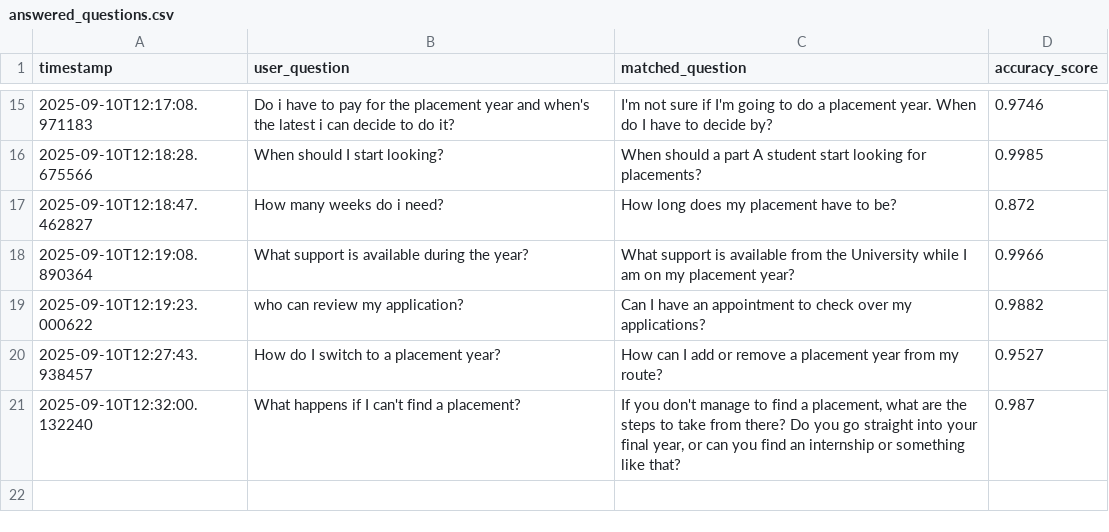
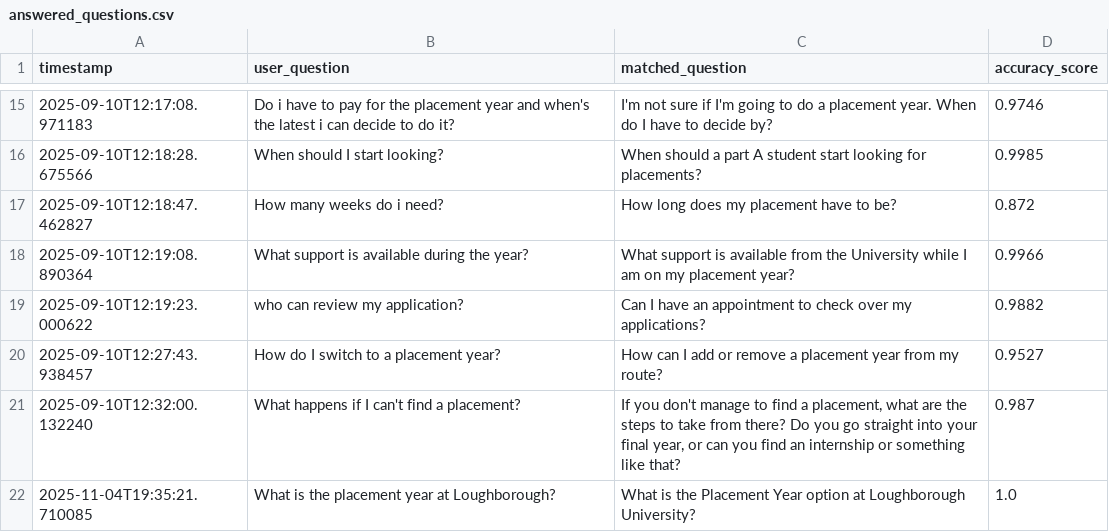
Before and after one commit to H4SSA4AN/FAQConcept, a CSV file: faq-video-poc/data/answered_questions.csv, drawn as a sheet; only a part is shown, gaps mark what is left out; the diff names each change by its address in the sheet, - before the commit and + after, or states it on an @@ line.

Commit message:
Remove README files for FAQ Video POC and Voice FAQ Web Application, and update CSV files with new entries for answered questions and user queries.

```diff
--- a/faq-video-poc/data/answered_questions.csv
+++ b/faq-video-poc/data/answered_questions.csv
+row 22: 2025-11-04T19:35:21.710085 | What is the placement year at Loughborough? | What is the Placement Year option at Loughborough University? | 1.0
```
Also changed, not shown: faq-video-poc/data/questions.csv, 3 other files.
